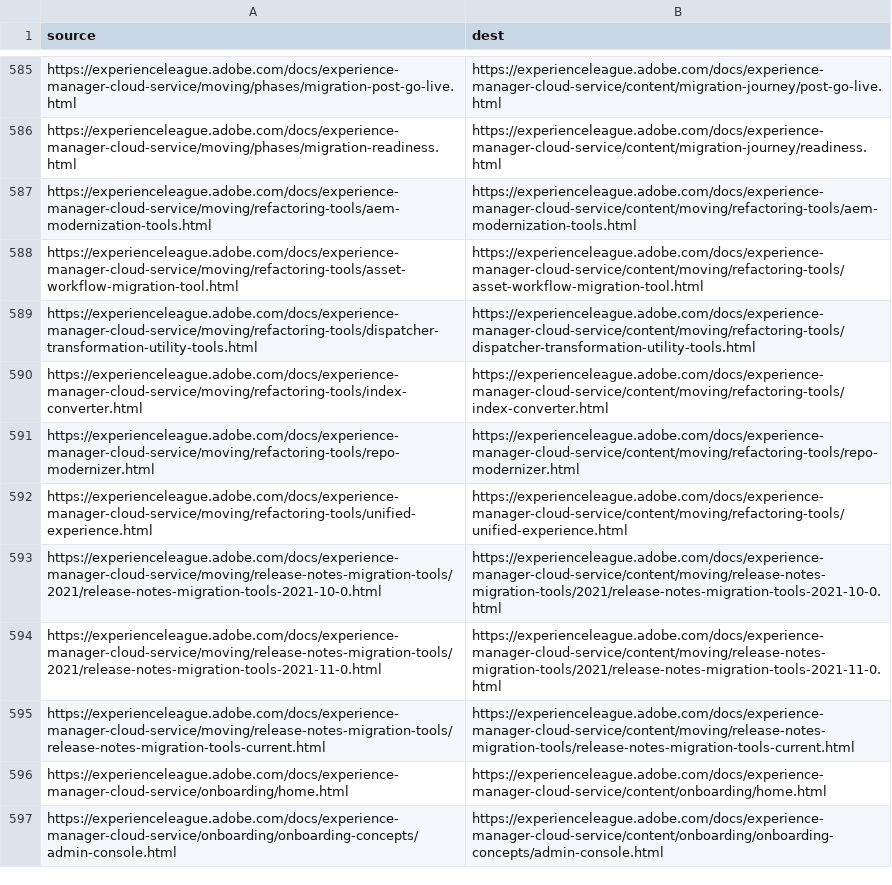
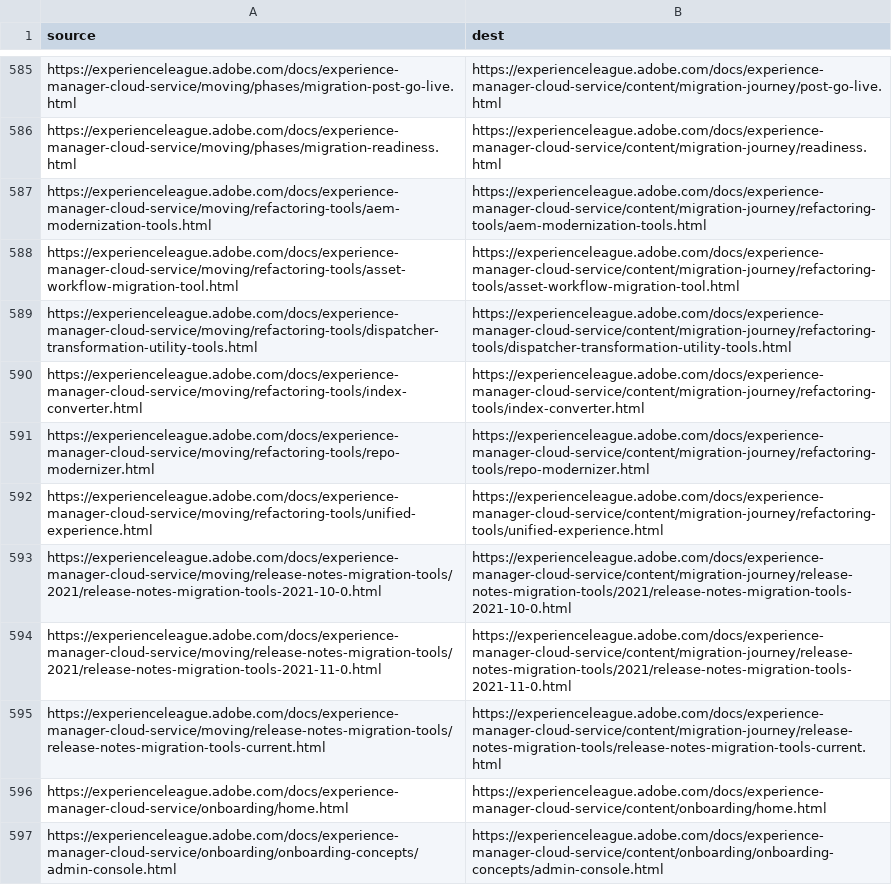
Before and after one commit to AdobeDocs/experience-manager-cloud-service.en, a CSV file: redirects.csv, drawn as a sheet; only a part is shown, gaps mark what is left out; the diff covers the shown part only.

```diff
--- a/redirects.csv
+++ b/redirects.csv
@@ -586,11 +586,11 @@ https://experienceleague.adobe.com/docs/experience-manager-cloud-service/moving/
 https://experienceleague.adobe.com/docs/experience-manager-cloud-service/moving/phases/migration-readiness.html,https://experienceleague.adobe.com/docs/experience-manager-cloud-service/content/migration-journey/readiness.html
-https://experienceleague.adobe.com/docs/experience-manager-cloud-service/moving/refactoring-tools/aem-modernization-tools.html,https://experienceleague.adobe.com/docs/experience-manager-cloud-service/content/moving/refactoring-tools/aem-modernization-tools.html
-https://experienceleague.adobe.com/docs/experience-manager-cloud-service/moving/refactoring-tools/asset-workflow-migration-tool.html,https://experienceleague.adobe.com/docs/experience-manager-cloud-service/content/moving/refactoring-tools/asset-workflow-migration-tool.html
-https://experienceleague.adobe.com/docs/experience-manager-cloud-service/moving/refactoring-tools/dispatcher-transformation-utility-tools.html,https://experienceleague.adobe.com/docs/experience-manager-cloud-service/content/moving/refactoring-tools/dispatcher-transformation-utility-tools.html
-https://experienceleague.adobe.com/docs/experience-manager-cloud-service/moving/refactoring-tools/index-converter.html,https://experienceleague.adobe.com/docs/experience-manager-cloud-service/content/moving/refactoring-tools/index-converter.html
-https://experienceleague.adobe.com/docs/experience-manager-cloud-service/moving/refactoring-tools/repo-modernizer.html,https://experienceleague.adobe.com/docs/experience-manager-cloud-service/content/moving/refactoring-tools/repo-modernizer.html
-https://experienceleague.adobe.com/docs/experience-manager-cloud-service/moving/refactoring-tools/unified-experience.html,https://experienceleague.adobe.com/docs/experience-manager-cloud-service/content/moving/refactoring-tools/unified-experience.html
-https://experienceleague.adobe.com/docs/experience-manager-cloud-service/moving/release-notes-migration-tools/2021/release-notes-migration-tools-2021-10-0.html,https://experienceleague.adobe.com/docs/experience-manager-cloud-service/content/moving/release-notes-migration-tools/2021/release-notes-migration-tools-2021-10-0.html
-https://experienceleague.adobe.com/docs/experience-manager-cloud-service/moving/release-notes-migration-tools/2021/release-notes-migration-tools-2021-11-0.html,https://experienceleague.adobe.com/docs/experience-manager-cloud-service/content/moving/release-notes-migration-tools/2021/release-notes-migration-tools-2021-11-0.html
-https://experienceleague.adobe.com/docs/experience-manager-cloud-service/moving/release-notes-migration-tools/release-notes-migration-tools-current.html,https://experienceleague.adobe.com/docs/experience-manager-cloud-service/content/moving/release-notes-migration-tools/release-notes-migration-tools-current.html
+https://experienceleague.adobe.com/docs/experience-manager-cloud-service/moving/refactoring-tools/aem-modernization-tools.html,https://experienceleague.adobe.com/docs/experience-manager-cloud-service/content/migration-journey/refactoring-tools/aem-modernization-tools.html
+https://experienceleague.adobe.com/docs/experience-manager-cloud-service/moving/refactoring-tools/asset-workflow-migration-tool.html,https://experienceleague.adobe.com/docs/experience-manager-cloud-service/content/migration-journey/refactoring-tools/asset-workflow-migration-tool.html
+https://experienceleague.adobe.com/docs/experience-manager-cloud-service/moving/refactoring-tools/dispatcher-transformation-utility-tools.html,https://experienceleague.adobe.com/docs/experience-manager-cloud-service/content/migration-journey/refactoring-tools/dispatcher-transformation-utility-tools.html
+https://experienceleague.adobe.com/docs/experience-manager-cloud-service/moving/refactoring-tools/index-converter.html,https://experienceleague.adobe.com/docs/experience-manager-cloud-service/content/migration-journey/refactoring-tools/index-converter.html
+https://experienceleague.adobe.com/docs/experience-manager-cloud-service/moving/refactoring-tools/repo-modernizer.html,https://experienceleague.adobe.com/docs/experience-manager-cloud-service/content/migration-journey/refactoring-tools/repo-modernizer.html
+https://experienceleague.adobe.com/docs/experience-manager-cloud-service/moving/refactoring-tools/unified-experience.html,https://experienceleague.adobe.com/docs/experience-manager-cloud-service/content/migration-journey/refactoring-tools/unified-experience.html
+https://experienceleague.adobe.com/docs/experience-manager-cloud-service/moving/release-notes-migration-tools/2021/release-notes-migration-tools-2021-10-0.html,https://experienceleague.adobe.com/docs/experience-manager-cloud-service/content/migration-journey/release-notes-migration-tools/2021/release-notes-migration-tools-2021-10-0.html
+https://experienceleague.adobe.com/docs/experience-manager-cloud-service/moving/release-notes-migration-tools/2021/release-notes-migration-tools-2021-11-0.html,https://experienceleague.adobe.com/docs/experience-manager-cloud-service/content/migration-journey/release-notes-migration-tools/2021/release-notes-migration-tools-2021-11-0.html
+https://experienceleague.adobe.com/docs/experience-manager-cloud-service/moving/release-notes-migration-tools/release-notes-migration-tools-current.html,https://experienceleague.adobe.com/docs/experience-manager-cloud-service/content/migration-journey/release-notes-migration-tools/release-notes-migration-tools-current.html
 https://experienceleague.adobe.com/docs/experience-manager-cloud-service/onboarding/home.html,https://experienceleague.adobe.com/docs/experience-manager-cloud-service/content/onboarding/home.html
```
Also changed, not shown: 22 edited cells elsewhere in this file.
